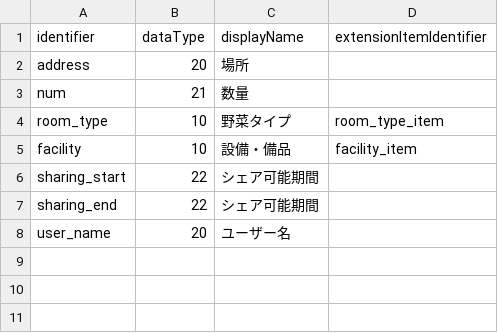
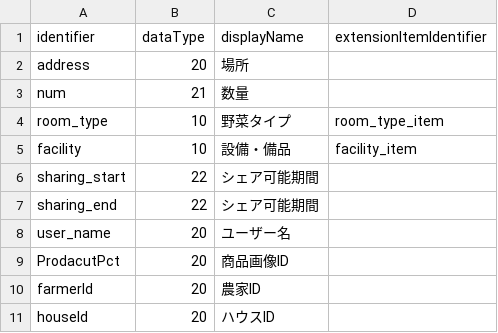
Before and after one commit to MaedaMaeda-SHINTA6/IoT_Sharing, a CSV file: apps/batch/ExtCategory.csv, drawn as a sheet.

```diff
--- a/apps/batch/ExtCategory.csv
+++ b/apps/batch/ExtCategory.csv
@@ -8 +8,4 @@ sharing_end,22,シェア可能期間,
 user_name,20,ユーザー名,
+ProdacutPct,20,商品画像ID,
+farmerId,20,農家ID,
+houseId,20,ハウスID,
```
Also changed, not shown: apps/batch/ExtCategory_en.csv, 21 other files.
